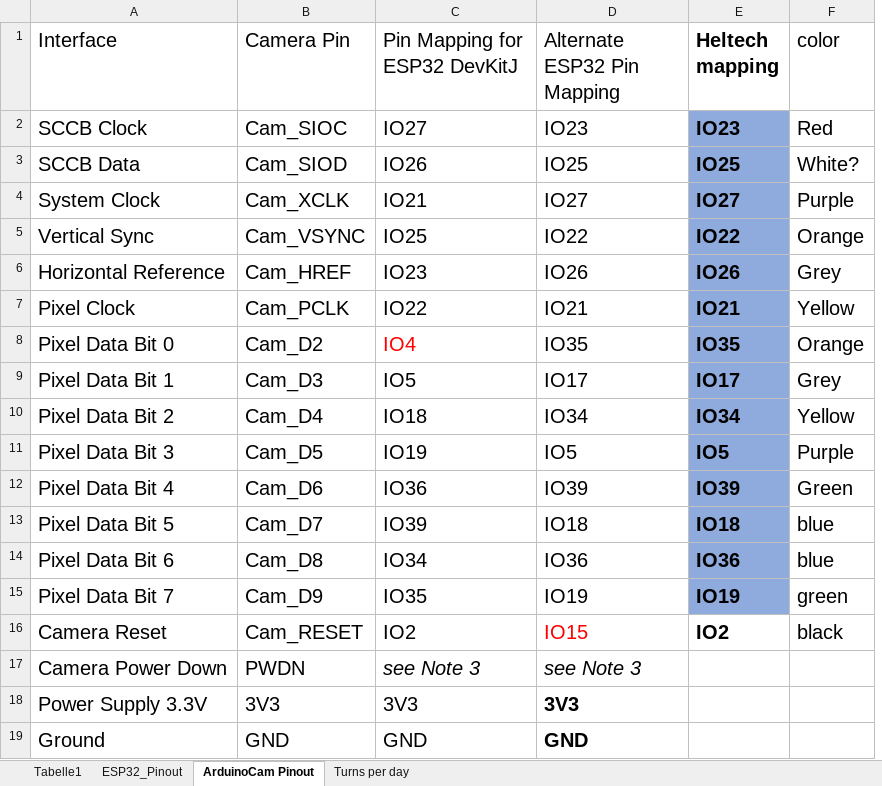
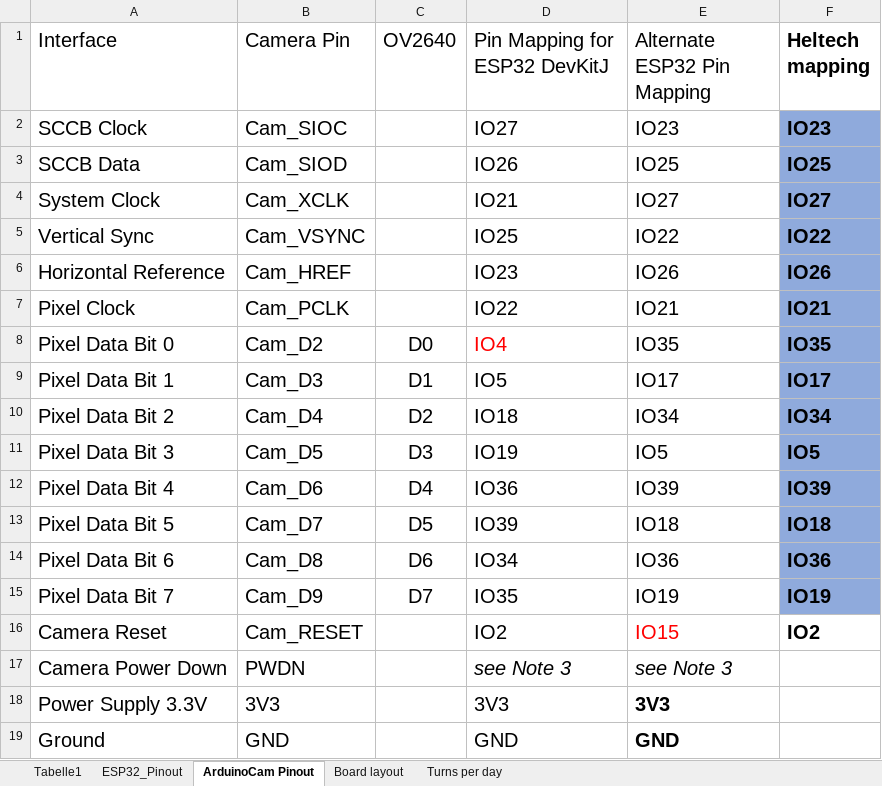
Before and after one commit to cnidus/smart-watch-winder, an Excel workbook: ESP32.xlsx, sheet ArduinoCam Pinout, drawn as a sheet; values as stored, in another font and other column widths than the file's, no borders; removed rows and columns are numbered as before the commit, all else as after; the diff names each change by its address in the sheet, - before the commit and + after, or states it on an @@ line.

Commit message:
winder working, build a prototype board to wire up the OV2640 camera module

```diff
--- a/ESP32.xlsx (sheet ArduinoCam Pinout)
+++ b/ESP32.xlsx (sheet ArduinoCam Pinout)
+sheet tab: Board layout
+column C (OV2640), rows 8-15: D0 | D1 | D2 | D3 | D4 | D5 | D6 | D7
-column F (color), rows 2-16: Red | White? | Purple | Orange | Grey | Yellow | Orange | Grey | Yellow | Purple | Green | blue | blue | green | black
```
Also changed, not shown: charts or pictures, 6 other files.
